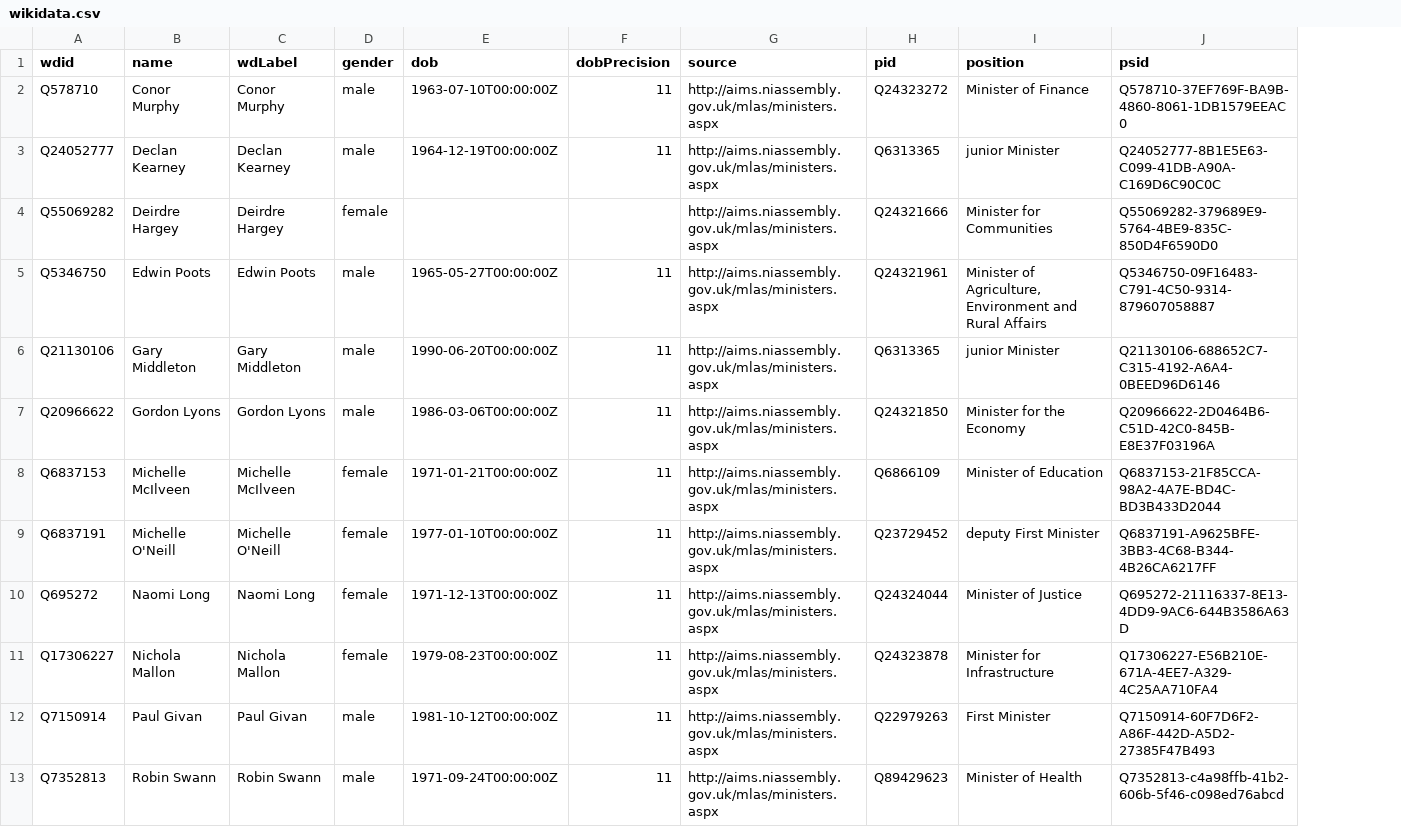
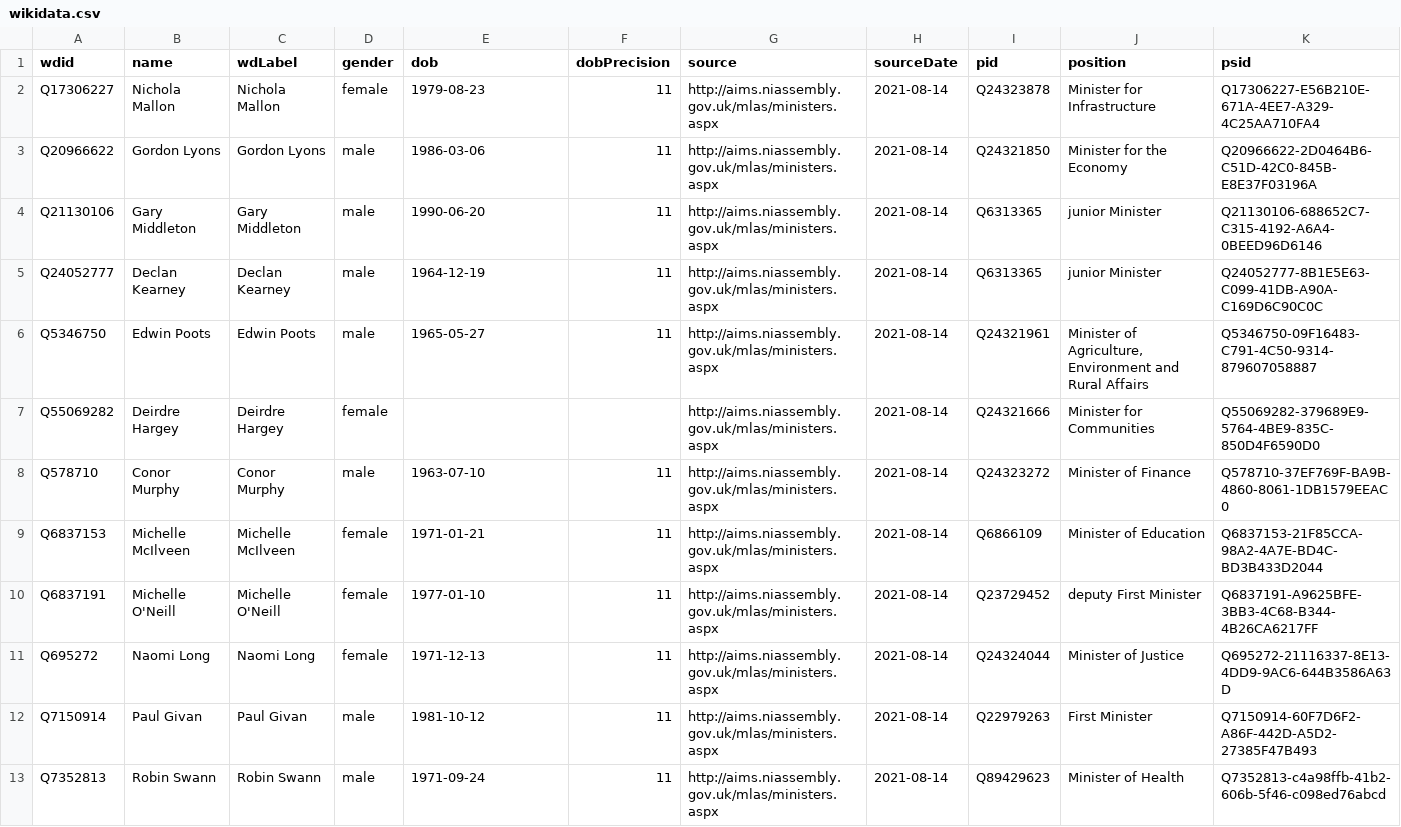
Before and after one commit to every-politician-scrapers/northern-ireland-ministers, a CSV file: data/wikidata.csv, drawn as a sheet; removed rows and columns are numbered as before the commit, all else as after; the diff names each change by its address in the sheet, - before the commit and + after, or states it on an @@ line.

```diff
--- a/data/wikidata.csv
+++ b/data/wikidata.csv
+column H (sourceDate), row 5: 2021-08-14; row 7: 2021-08-14; rows 9-13: all 2021-08-14
-row 2: Q578710 | Conor Murphy | Conor Murphy | male | 1963-07-10T00:00:00Z | 11 | http://aims.niassembly.gov.uk/mlas/ministers.aspx | Q24323272 | Minister of Finance | Q578710-37EF769F-BA9B-4860-8061-1DB1579EEAC0
+row 2: Q17306227 | Nichola Mallon | Nichola Mallon | female | 1979-08-23 | 11 | http://aims.niassembly.gov.uk/mlas/ministers.aspx | 2021-08-14 | Q24323878 | Minister for Infrastructure | Q17306227-E56B210E-671A-4EE7-A329-4C25AA710FA4
+row 3: Q20966622 | Gordon Lyons | Gordon Lyons | male | 1986-03-06 | 11 | http://aims.niassembly.gov.uk/mlas/ministers.aspx | 2021-08-14 | Q24321850 | Minister for the Economy | Q20966622-2D0464B6-C51D-42C0-845B-E8E37F03196A
+row 4: Q21130106 | Gary Middleton | Gary Middleton | male | 1990-06-20 | 11 | http://aims.niassembly.gov.uk/mlas/ministers.aspx | 2021-08-14 | Q6313365 | junior Minister | Q21130106-688652C7-C315-4192-A6A4-0BEED96D6146
-E5 (dob): 1964-12-19T00:00:00Z
+E5 (dob): 1964-12-19
+row 6: Q5346750 | Edwin Poots | Edwin Poots | male | 1965-05-27 | 11 | http://aims.niassembly.gov.uk/mlas/ministers.aspx | 2021-08-14 | Q24321961 | Minister of Agriculture, Environment and Rural Affairs | Q5346750-09F16483-C791-4C50-9314-879607058887
-row 5: Q5346750 | Edwin Poots | Edwin Poots | male | 1965-05-27T00:00:00Z | 11 | http://aims.niassembly.gov.uk/mlas/ministers.aspx | Q24321961 | Minister of Agriculture, Environment and Rural Affairs | Q5346750-09F16483-C791-4C50-9314-879607058887
-row 6: Q21130106 | Gary Middleton | Gary Middleton | male | 1990-06-20T00:00:00Z | 11 | http://aims.niassembly.gov.uk/mlas/ministers.aspx | Q6313365 | junior Minister | Q21130106-688652C7-C315-4192-A6A4-0BEED96D6146
-row 7: Q20966622 | Gordon Lyons | Gordon Lyons | male | 1986-03-06T00:00:00Z | 11 | http://aims.niassembly.gov.uk/mlas/ministers.aspx | Q24321850 | Minister for the Economy | Q20966622-2D0464B6-C51D-42C0-845B-E8E37F03196A
+row 8: Q578710 | Conor Murphy | Conor Murphy | male | 1963-07-10 | 11 | http://aims.niassembly.gov.uk/mlas/ministers.aspx | 2021-08-14 | Q24323272 | Minister of Finance | Q578710-37EF769F-BA9B-4860-8061-1DB1579EEAC0
-E9 (dob): 1971-01-21T00:00:00Z
+E9 (dob): 1971-01-21
-E10 (dob): 1977-01-10T00:00:00Z
+E10 (dob): 1977-01-10
-E11 (dob): 1971-12-13T00:00:00Z
+E11 (dob): 1971-12-13
-row 11: Q17306227 | Nichola Mallon | Nichola Mallon | female | 1979-08-23T00:00:00Z | 11 | http://aims.niassembly.gov.uk/mlas/ministers.aspx | Q24323878 | Minister for Infrastructure | Q17306227-E56B210E-671A-4EE7-A329-4C25AA710FA4
-E12 (dob): 1981-10-12T00:00:00Z
+E12 (dob): 1981-10-12
-E13 (dob): 1971-09-24T00:00:00Z
+E13 (dob): 1971-09-24
```
Also changed, not shown: 3 other files.
